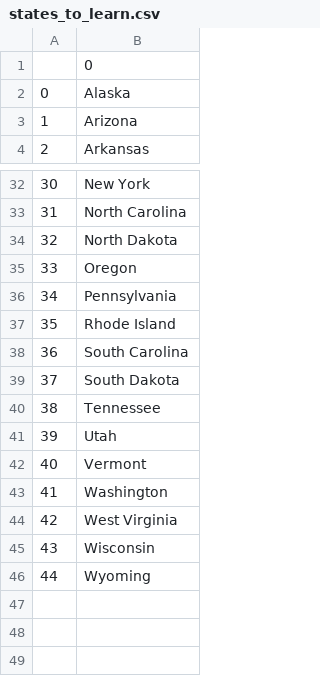
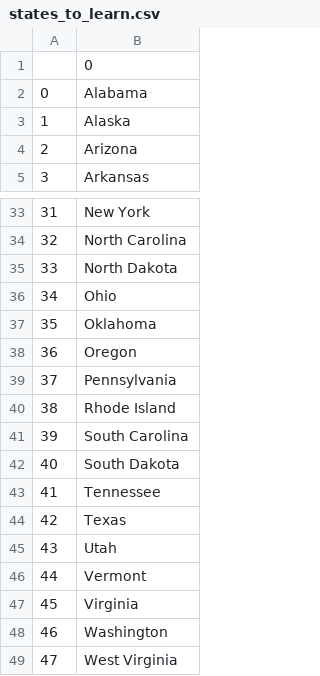
Before and after one commit to joshdels/100-Days-Python-Practice-Projects, a CSV file: Day 25/states_to_learn.csv, drawn as a sheet; only a part is shown, gaps mark what is left out; the shorter side is filled out with more unchanged rows; addresses are those after the commit; the diff names each change by its address in the sheet, - before the commit and + after, or states it on an @@ line.

Commit message:
one day 26 list comprehension, dict comprejemnsion and dataframe comprehension

```diff
--- a/Day 25/states_to_learn.csv
+++ b/Day 25/states_to_learn.csv
+row 2: 0 | Alabama
@@ column A renumbered from row 3 down @@
+row 36: 34 | Ohio
+row 37: 35 | Oklahoma
+row 44: 42 | Texas
+row 47: 45 | Virginia
```
Also changed, not shown: 6 other files.
